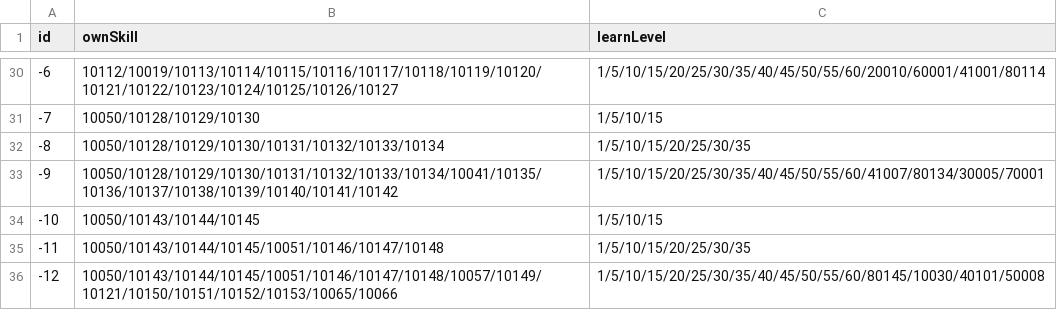
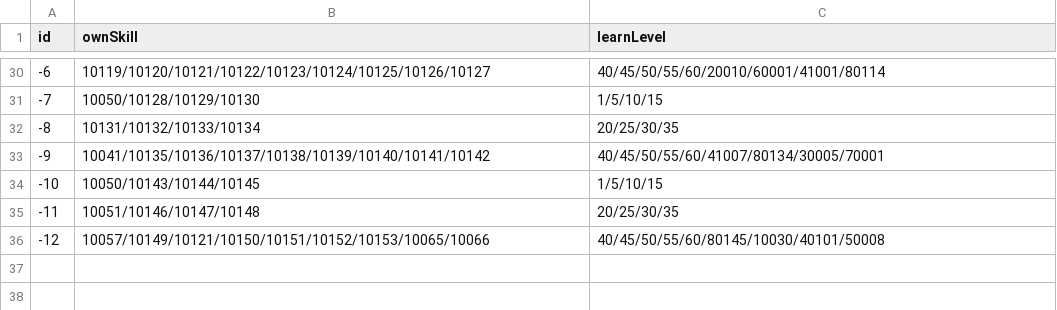
Before and after one commit to Brady29655751/Seer2, a CSV file: Pets/skill.csv, drawn as a sheet; only a part is shown, gaps mark what is left out; the diff covers the shown part only.

Commit message:
Skill Test

```diff
--- a/Pets/skill.csv
+++ b/Pets/skill.csv
@@ -30,7 +30,7 @@ id,ownSkill,learnLevel
--6,10112/10019/10113/10114/10115/10116/10117/10118/10119/10120/10121/10122/10123/10124/10125/10126/10127,1/5/10/15/20/25/30/35/40/45/50/55/60/20010/60001/41001/80114
+-6,10119/10120/10121/10122/10123/10124/10125/10126/10127,40/45/50/55/60/20010/60001/41001/80114
 -7,10050/10128/10129/10130,1/5/10/15
--8,10050/10128/10129/10130/10131/10132/10133/10134,1/5/10/15/20/25/30/35
--9,10050/10128/10129/10130/10131/10132/10133/10134/10041/10135/10136/10137/10138/10139/10140/10141/10142,1/5/10/15/20/25/30/35/40/45/50/55/60/41007/80134/30005/70001
+-8,10131/10132/10133/10134,20/25/30/35
+-9,10041/10135/10136/10137/10138/10139/10140/10141/10142,40/45/50/55/60/41007/80134/30005/70001
 -10,10050/10143/10144/10145,1/5/10/15
--11,10050/10143/10144/10145/10051/10146/10147/10148,1/5/10/15/20/25/30/35
--12,10050/10143/10144/10145/10051/10146/10147/10148/10057/10149/10121/10150/10151/10152/10153/10065/10066,1/5/10/15/20/25/30/35/40/45/50/55/60/80145/10030/40101/50008
+-11,10051/10146/10147/10148,20/25/30/35
+-12,10057/10149/10121/10150/10151/10152/10153/10065/10066,40/45/50/55/60/80145/10030/40101/50008
```
Also changed, not shown: 32 edited cells elsewhere in this file.
